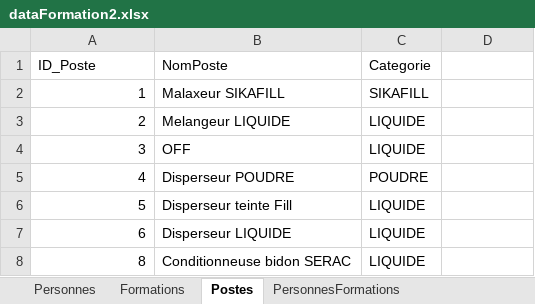
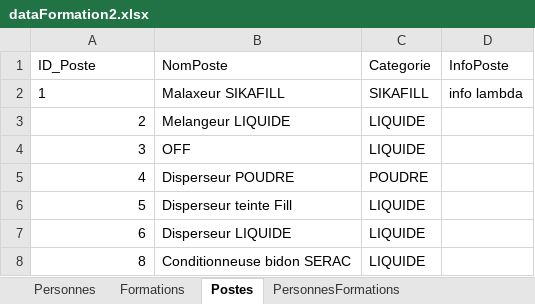
Before and after one commit to Amauryf45/Amauryf45-MissionIMTMinesAlesDEXEL, an Excel workbook: src/data/dataFormation2.xlsx, sheet Postes, drawn as a sheet; only a part is shown; values as stored, in another font and other column widths than the file's, no borders; the diff names each change by its address in the sheet, - before the commit and + after, or states it on an @@ line.

```diff
--- a/src/data/dataFormation2.xlsx (sheet Postes)
+++ b/src/data/dataFormation2.xlsx (sheet Postes)
-D1: (empty)
+D1: InfoPoste
-A2 alignment: right
+A2 alignment: left
-D2 (InfoPoste): (empty)
+D2 (InfoPoste): info lambda
```
Also changed, not shown: sheet PersonnesCompetences, sheet PersonnesFormations, 12 other files.
